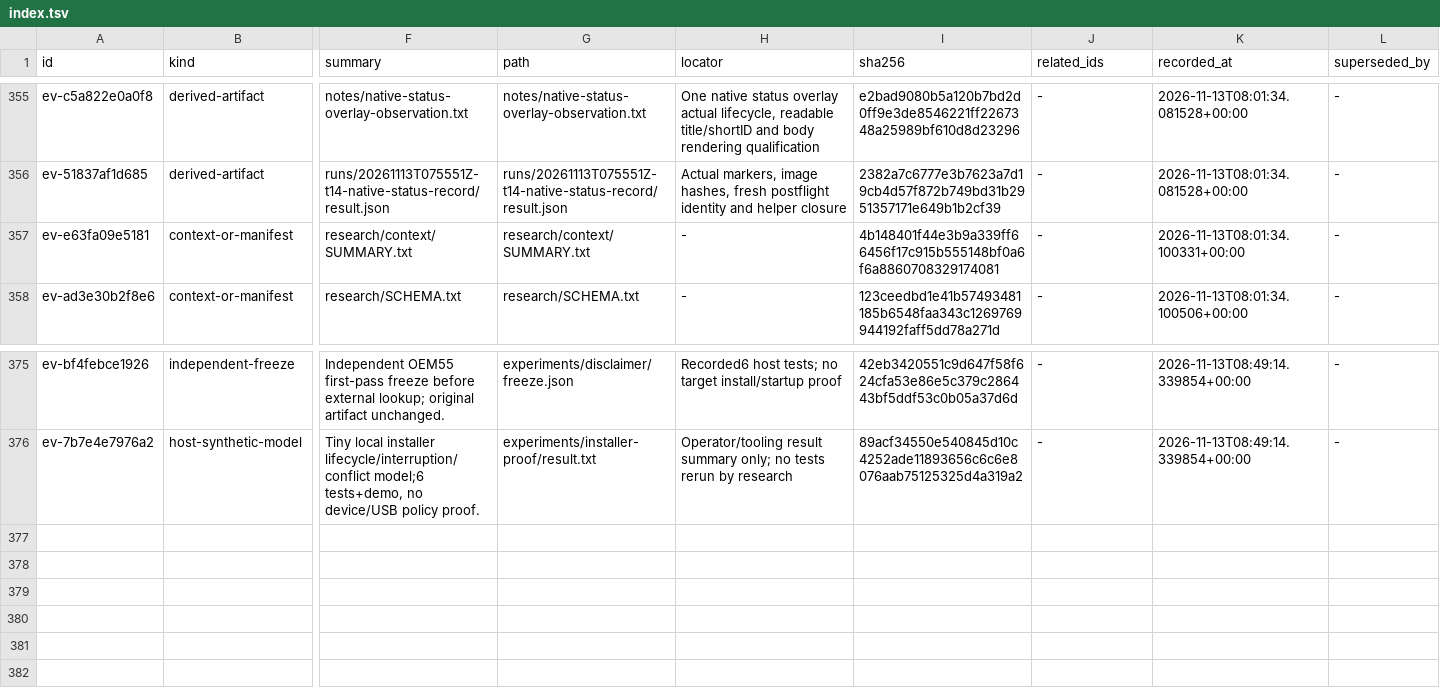
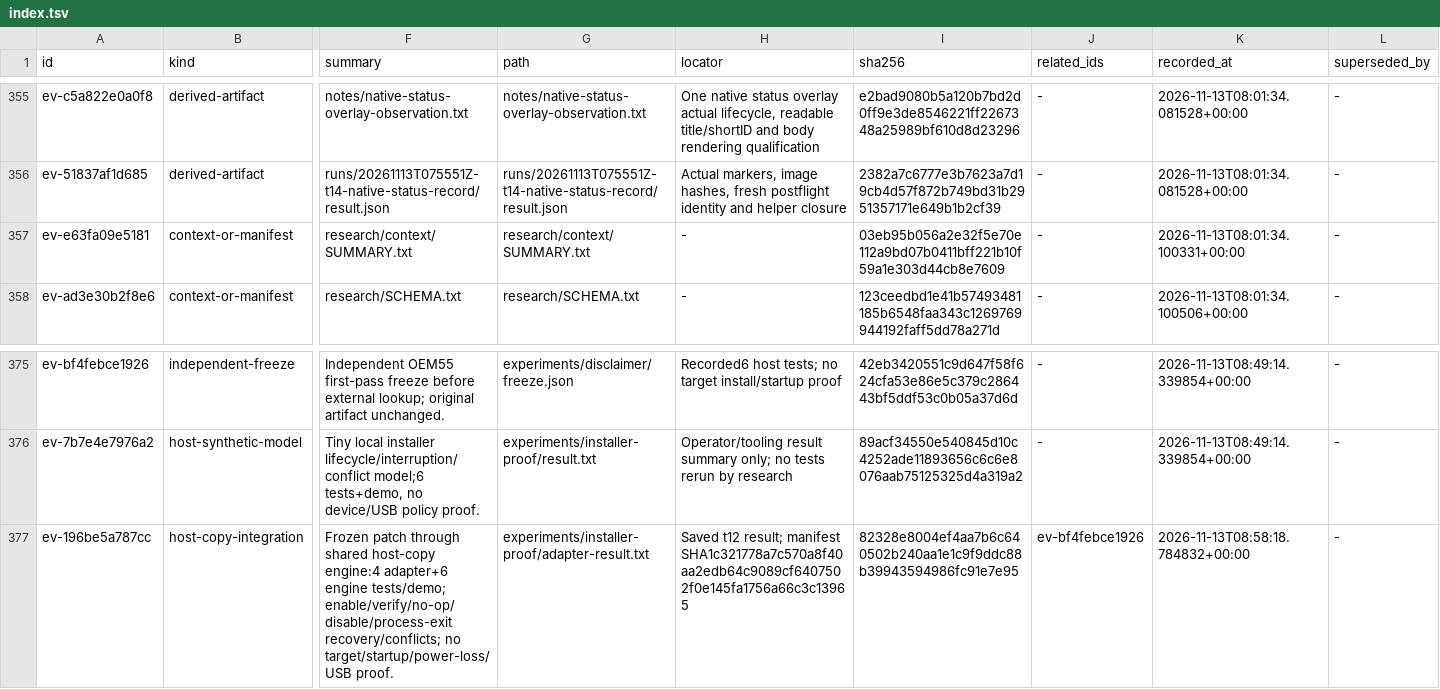
Before and after one commit to aeharding/open-connect, a TSV file: research/index.tsv, drawn as a sheet; only a part is shown, gaps mark what is left out; rows hold the shown columns only; the diff names each change by its address in the sheet, - before the commit and + after, or states it on an @@ line.

Commit message:
Demonstrate shared host maintenance and frozen disclaimer-copy recovery

```diff
--- a/research/index.tsv
+++ b/research/index.tsv
-I357 (sha256): 4b148401f44e3b9a339ff66456f17c915b555148bf0a6f6a8860708329174081
+I357 (sha256): 03eb95b056a2e32f5e70e112a9bd07b0411bff221b10f59a1e303d44cb8e7609
+row 377: ev-196be5a787cc | host-copy-integration | Frozen patch through shared host-copy engine:4 adapter+6 engine tests/demo; enable/verify/no-op/disable/process-exit recovery/conflicts; no target/startup/power-loss/USB proof. | experiments/installer-proof/adapter-result.txt | Saved t12 result; manifest SHA1c321778a7c570a8f40aa2edb64c9089cf6407502f0e145fa1756a66c3c13965 | 82328e8004ef4aa7b6c640502b240aa1e1c9f9ddc88b39943594986fc91e7e95 | ev-bf4febce1926 | 2026-11-13T08:58:18.784832+00:00 | -
```
Also changed, not shown: 17 other files.
